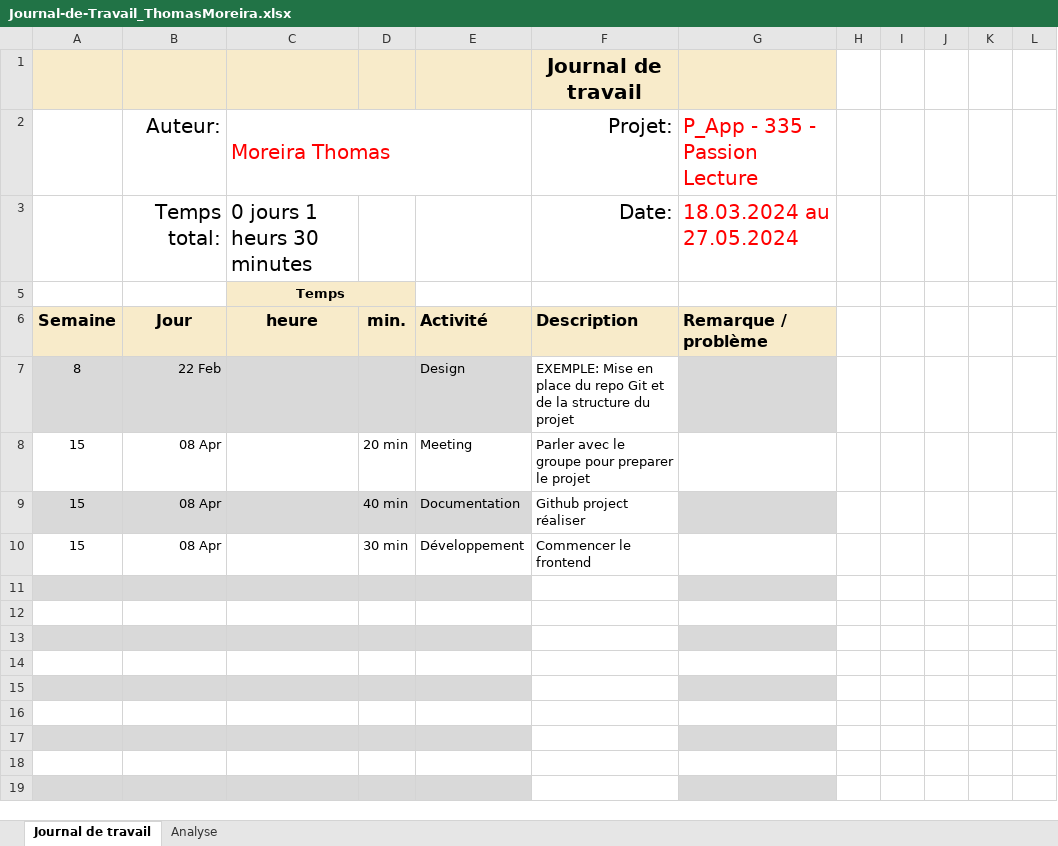
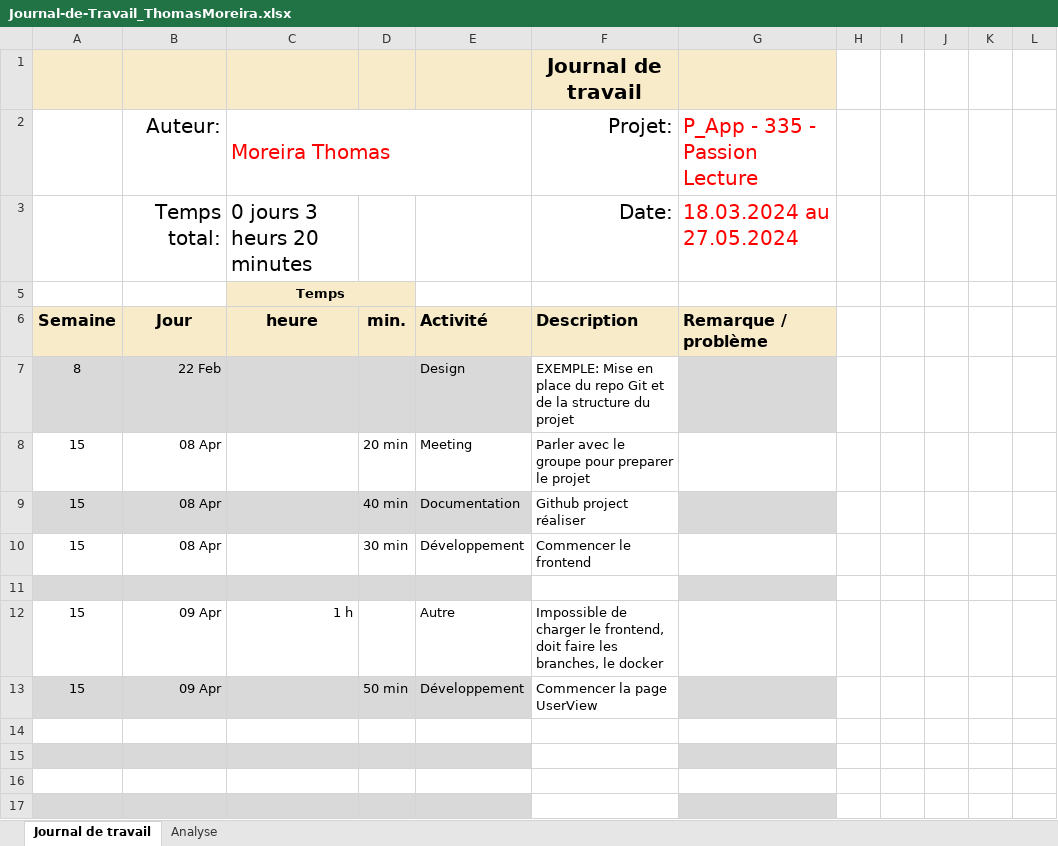
Before and after one commit to romaindenis1/P_PassionLecture, an Excel workbook: Journaux/Journal-de-Travail_ThomasMoreira.xlsx, sheet Journal de travail, drawn as a sheet; only a part is shown; the shorter side is filled out with more unchanged rows; values as stored, in another font and other column widths than the file's, no borders; conditional formats and table styles not drawn; the diff names each change by its address in the sheet, - before the commit and + after, or states it on an @@ line.

Commit message:
feat(ViewUser) : page cree

```diff
--- a/Journaux/Journal-de-Travail_ThomasMoreira.xlsx (sheet Journal de travail)
+++ b/Journaux/Journal-de-Travail_ThomasMoreira.xlsx (sheet Journal de travail)
-C3: 0 jours 1 heurs 30 minutes
+C3: 0 jours 3 heurs 20 minutes
-row 12: (empty)
+row 12: 15 | 09 Apr | 1 h |  | Autre | Impossible de charger le frontend, doit faire les branches, le docker
-row 13: (empty)
+row 13: 15 | 09 Apr |  | 50 min | Développement | Commencer la page UserView
```
Also changed, not shown: sheet Analyse, hidden cells, charts or pictures, 4 other files.
